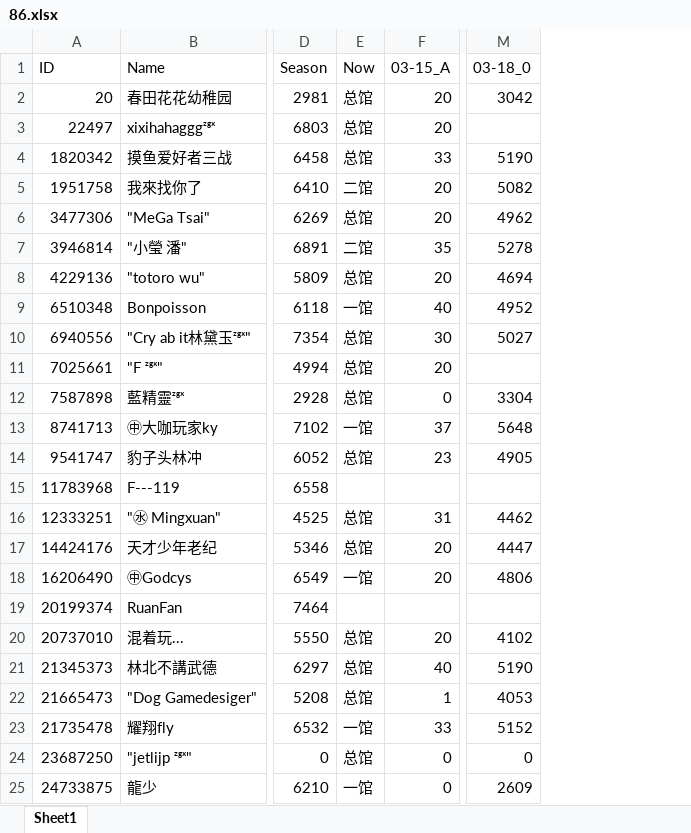
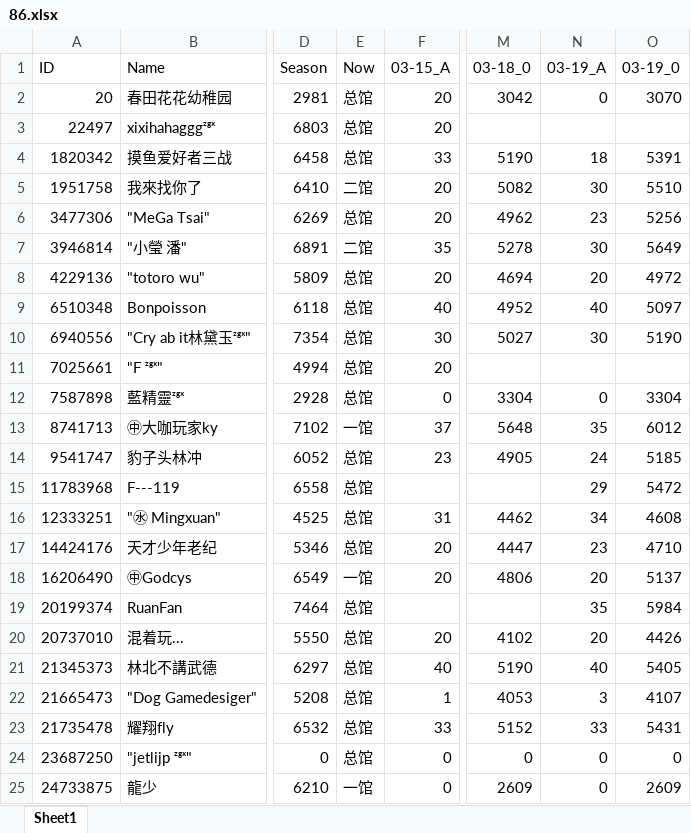
Before and after one commit to CTWYouYu/ZGX_Public, an Excel workbook: Season_Attack/86.xlsx, sheet Sheet1, drawn as a sheet; only a part is shown, gaps mark what is left out; values as stored, in another font and other column widths than the file's, no cell formats; the diff names each change by its address in the sheet, - before the commit and + after, or states it on an @@ line.

```diff
--- a/Season_Attack/86.xlsx (sheet Sheet1)
+++ b/Season_Attack/86.xlsx (sheet Sheet1)
+column N (03-19_A), rows 2-25: 0 |  | 18 | 30 | 23 | 30 | 20 | 40 | 30 |  | 0 | 35 | 24 | 29 | 34 | 23 | 20 | 35 | 20 | 40 | 3 | 33 | 0 | 0
+column O (03-19_0), rows 2-25: 3070 |  | 5391 | 5510 | 5256 | 5649 | 4972 | 5097 | 5190 |  | 3304 | 6012 | 5185 | 5472 | 4608 | 4710 | 5137 | 5984 | 4426 | 5405 | 4107 | 5431 | 0 | 2609
-E9 (Now): 一馆
+E9 (Now): 总馆
-E15 (Now): (empty)
+E15 (Now): 总馆
-E19 (Now): (empty)
+E19 (Now): 总馆
-E23 (Now): 一馆
+E23 (Now): 总馆
```
Also changed, not shown: cell formats, Season_Trophies/81.xlsx, Season_Trophies/82.xlsx, 4 other files.
